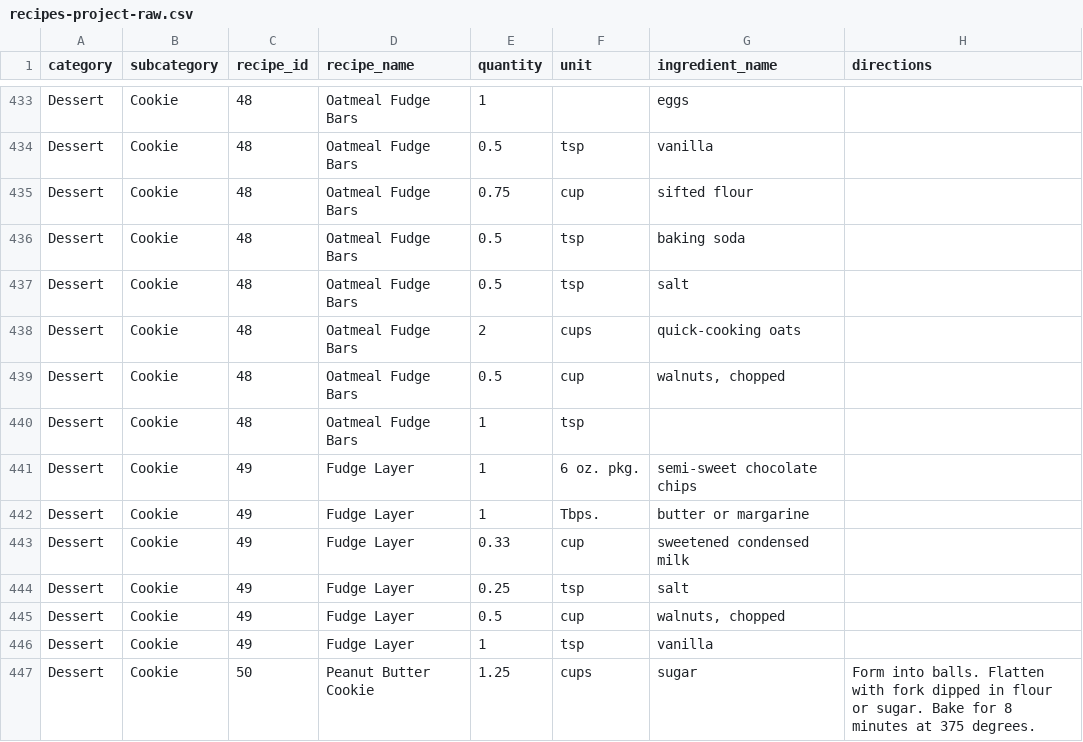
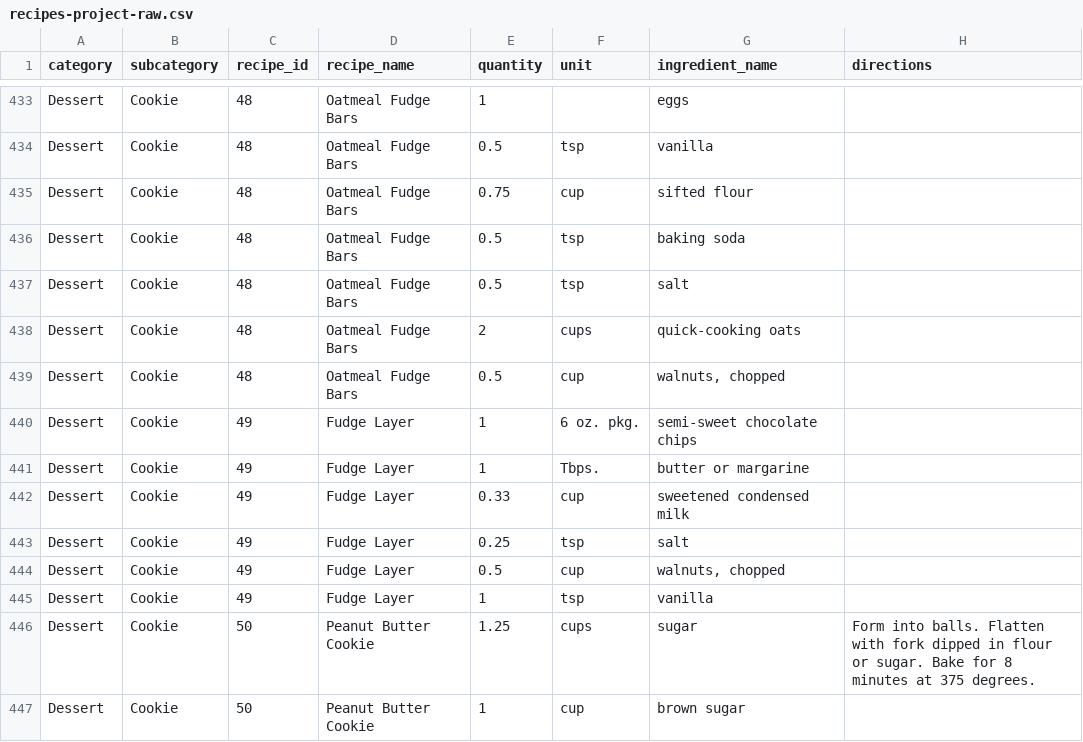
Before and after one commit to kylays/cs121-recipe-db, a CSV file: data/source/recipes-project-raw.csv, drawn as a sheet; only a part is shown, gaps mark what is left out; the shorter side is filled out with more unchanged rows; the diff names each change by its address in the sheet, - before the commit and + after, or states it on an @@ line.

Commit message:
a bit more data processing

```diff
--- a/data/source/recipes-project-raw.csv
+++ b/data/source/recipes-project-raw.csv
-row 440: Dessert | Cookie | 48 | Oatmeal Fudge Bars | 1 | tsp
```
Also changed, not shown: data/ingredient_amounts.csv.
